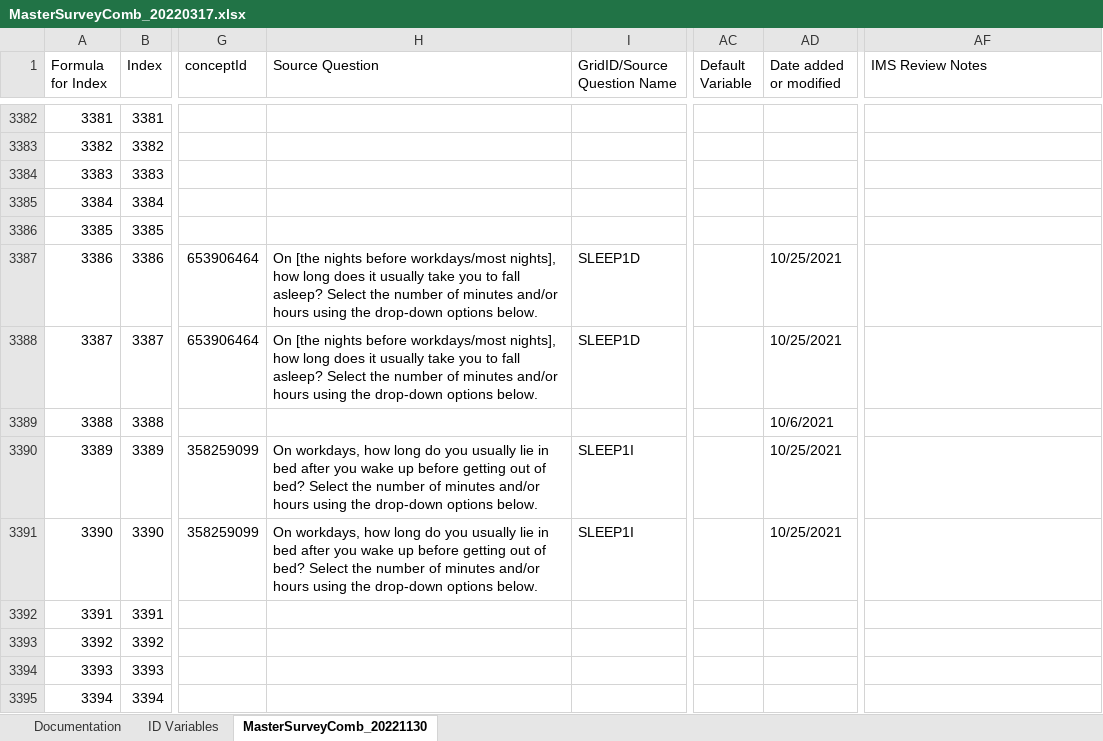
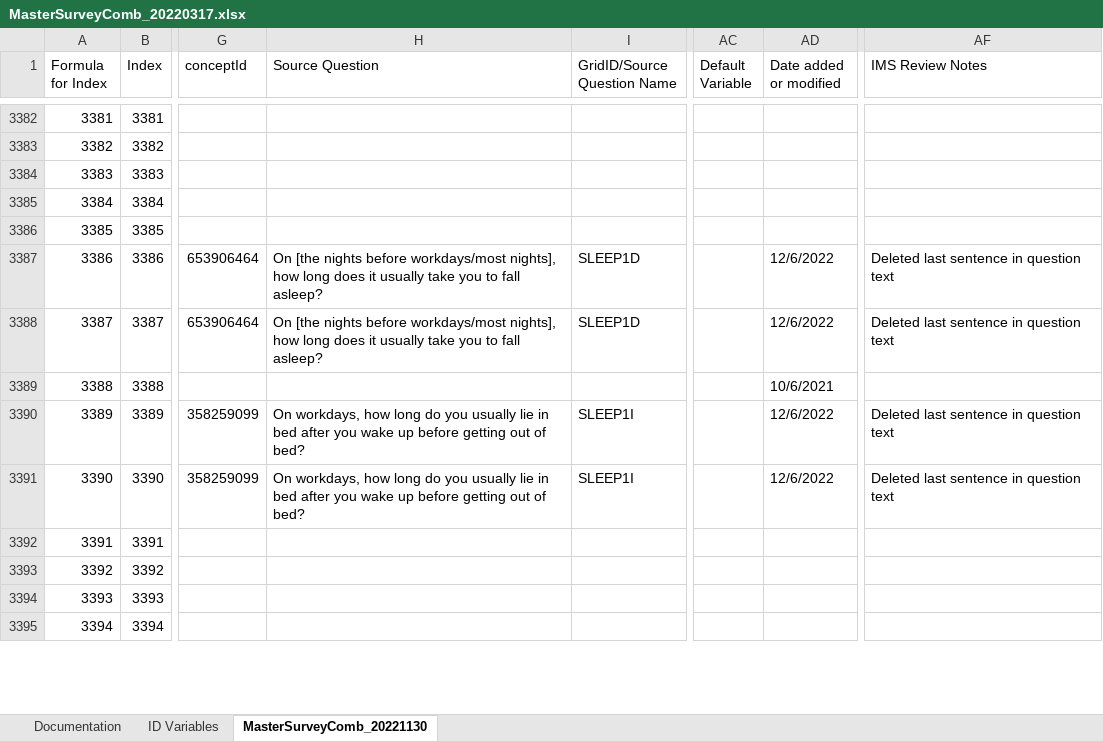
Before and after one commit to Analyticsphere/ConnectMasterAndSurveyCombinedDataDictionary, an Excel workbook: MasterSurveyComb_20220317.xlsx, sheet MasterSurveyComb_20221130, drawn as a sheet; only a part is shown, gaps mark what is left out; values as stored, in another font and other column widths than the file's, no cell formats; the diff covers the shown part only; the diff names each change by its address in the sheet, - before the commit and + after, or states it on an @@ line.

```diff
--- a/MasterSurveyComb_20220317.xlsx (sheet MasterSurveyComb_20221130)
+++ b/MasterSurveyComb_20220317.xlsx (sheet MasterSurveyComb_20221130)
-H3387:H3388 (Source Question): …fall asleep? Select the number of minutes and/or hours using the drop-down options below.
+H3387:H3388 (Source Question): …fall asleep?
-AD3387:AD3388 (Date added or modified): 10/25/2021
+AD3387:AD3388 (Date added or modified): 12/6/2022
-AF3387:AF3388 (IMS Review Notes): (empty)
+AF3387:AF3388 (IMS Review Notes): Deleted last sentence in question text
-H3390:H3391 (Source Question): …of bed? Select the number of minutes and/or hours using the drop-down options below.
+H3390:H3391 (Source Question): …of bed?
-AD3390:AD3391 (Date added or modified): 10/25/2021
+AD3390:AD3391 (Date added or modified): 12/6/2022
-AF3390:AF3391 (IMS Review Notes): (empty)
+AF3390:AF3391 (IMS Review Notes): Deleted last sentence in question text
```
Also changed, not shown: 154 edited cells elsewhere in this sheet, sheet Documentation, cell formats.
